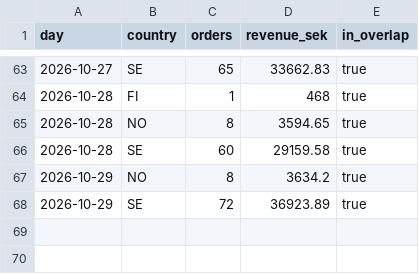
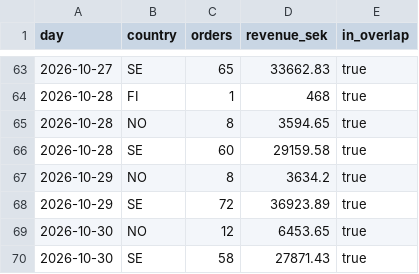
Before and after one commit to tiendatpham2407-bot/dashboard, a CSV file: report_orders_daily.csv, drawn as a sheet; only a part is shown, gaps mark what is left out.

Commit message:
Cập nhật report_orders_daily.csv 2026-10-31 09:32

```diff
--- a/report_orders_daily.csv
+++ b/report_orders_daily.csv
@@ -68 +68,3 @@ day,country,orders,revenue_sek,in_overlap
 2026-10-29,SE,72,36923.89,true
+2026-10-30,NO,12,6453.65,true
+2026-10-30,SE,58,27871.43,true
```
